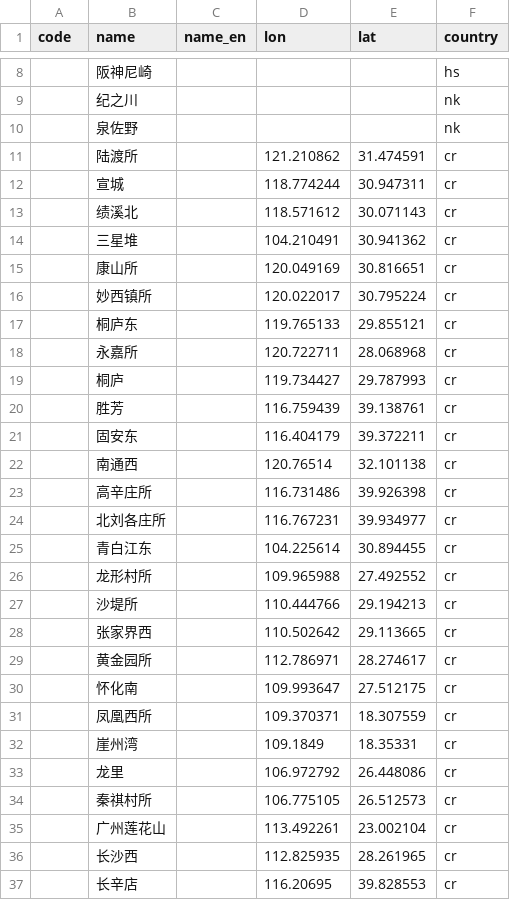
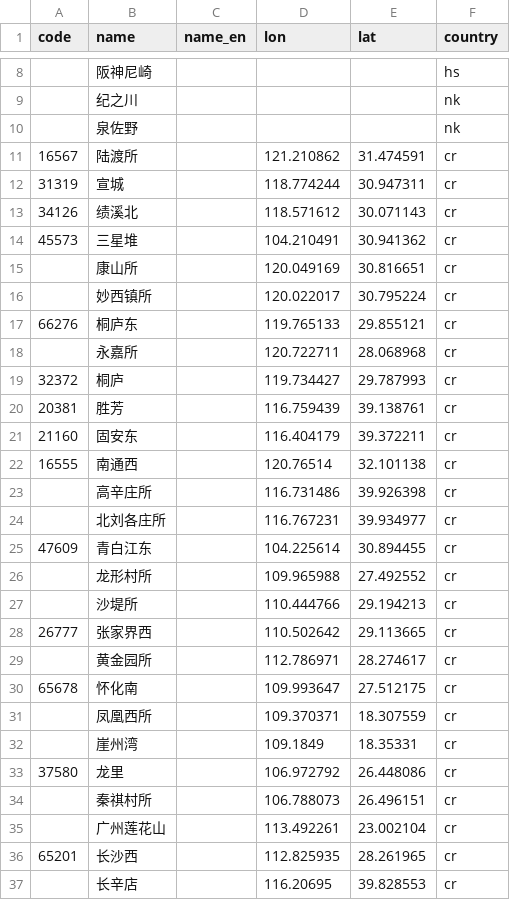
Before and after one commit to wu-ys/wheredidIgo, a CSV file: railway/unusedstation.csv, drawn as a sheet; only a part is shown, gaps mark what is left out; the diff covers the shown part only.

```diff
--- a/railway/unusedstation.csv
+++ b/railway/unusedstation.csv
@@ -10,28 +10,28 @@ code,name,name_en,lon,lat,country
 ,泉佐野,,,,nk
-,陆渡所,,121.210862,31.474591,cr
-,宣城,,118.774244,30.947311,cr
-,绩溪北,,118.571612,30.071143,cr
-,三星堆,,104.210491,30.941362,cr
+16567,陆渡所,,121.210862,31.474591,cr
+31319,宣城,,118.774244,30.947311,cr
+34126,绩溪北,,118.571612,30.071143,cr
+45573,三星堆,,104.210491,30.941362,cr
 ,康山所,,120.049169,30.816651,cr
 ,妙西镇所,,120.022017,30.795224,cr
-,桐庐东,,119.765133,29.855121,cr
+66276,桐庐东,,119.765133,29.855121,cr
 ,永嘉所,,120.722711,28.068968,cr
-,桐庐,,119.734427,29.787993,cr
-,胜芳,,116.759439,39.138761,cr
-,固安东,,116.404179,39.372211,cr
-,南通西,,120.76514,32.101138,cr
+32372,桐庐,,119.734427,29.787993,cr
+20381,胜芳,,116.759439,39.138761,cr
+21160,固安东,,116.404179,39.372211,cr
+16555,南通西,,120.76514,32.101138,cr
 ,高辛庄所,,116.731486,39.926398,cr
 ,北刘各庄所,,116.767231,39.934977,cr
-,青白江东,,104.225614,30.894455,cr
+47609,青白江东,,104.225614,30.894455,cr
 ,龙形村所,,109.965988,27.492552,cr
 ,沙堤所,,110.444766,29.194213,cr
-,张家界西,,110.502642,29.113665,cr
+26777,张家界西,,110.502642,29.113665,cr
 ,黄金园所,,112.786971,28.274617,cr
-,怀化南,,109.993647,27.512175,cr
+65678,怀化南,,109.993647,27.512175,cr
 ,凤凰西所,,109.370371,18.307559,cr
 ,崖州湾,,109.1849,18.35331,cr
-,龙里,,106.972792,26.448086,cr
-,秦祺村所,,106.775105,26.512573,cr
+37580,龙里,,106.972792,26.448086,cr
+,秦祺村所,,106.788073,26.496151,cr
 ,广州莲花山,,113.492261,23.002104,cr
-,长沙西,,112.825935,28.261965,cr
+65201,长沙西,,112.825935,28.261965,cr
 ,长辛店,,116.20695,39.828553,cr
```
Also changed, not shown: 92 edited cells elsewhere in this file, railway/railway.csv, railway/station.csv.
